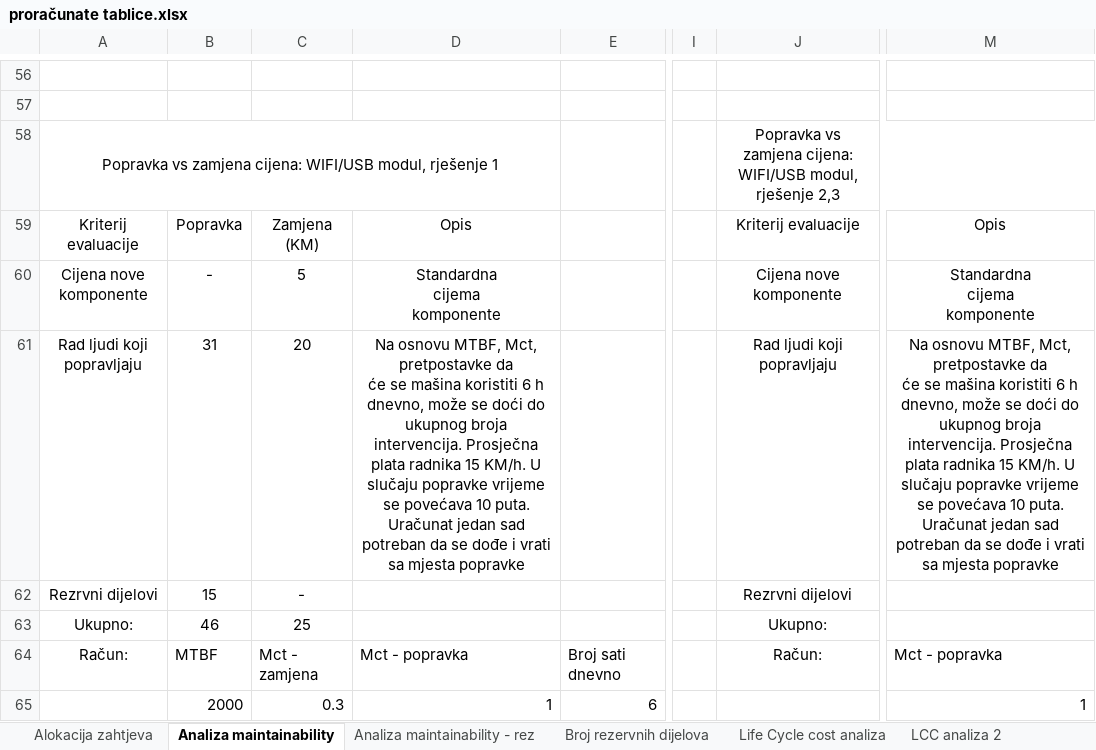
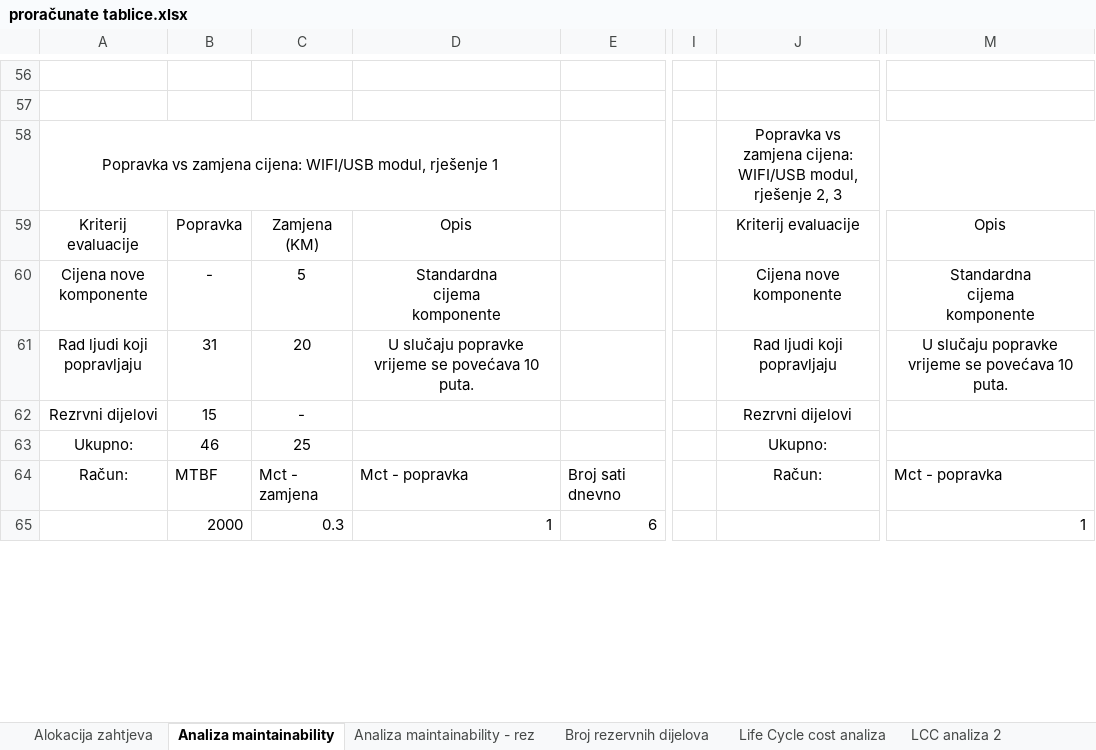
Before and after one commit to Kurburis/Seminarski-psi, an Excel workbook: proračunate tablice.xlsx, sheet Analiza maintainability, drawn as a sheet; only a part is shown, gaps mark what is left out; values as stored, in another font and other column widths than the file's, no borders; ↵ is a line break in a cell; the diff covers the shown part only; the diff names each change by its address in the sheet, - before the commit and + after, or states it on an @@ line.

```diff
--- a/proračunate tablice.xlsx (sheet Analiza maintainability)
+++ b/proračunate tablice.xlsx (sheet Analiza maintainability)
-J58: …modul, rješenje 2,3
+J58: …modul, rješenje 2, 3
-D61: Na osnovu MTBF, Mct, pretpostavke da ↵ će se mašina koristiti 6 h dnevno, može se doći do ukupnog broja intervencija. Prosječna plata radnika 15 KM/h. U slučaju popravke vrijeme se povećava 10 puta. Uračunat jedan sad potreban da se dođe i vrati sa mjesta popravke
+D61: U slučaju popravke vrijeme se povećava 10 puta.
-M61: Na osnovu MTBF, Mct, pretpostavke da ↵ će se mašina koristiti 6 h dnevno, može se doći do ukupnog broja intervencija. Prosječna plata radnika 15 KM/h. U slučaju popravke vrijeme se povećava 10 puta. Uračunat jedan sad potreban da se dođe i vrati sa mjesta popravke
+M61: U slučaju popravke vrijeme se povećava 10 puta.
```
Also changed, not shown: 4 added rows, 15 edited cells and cell formats elsewhere in this sheet, sheet LCC analiza 2, sheet Broj rezervnih dijelova, sheet Analiza maintainability - rez, sheet Life Cycle cost analiza, sheet Alokacija zahtjeva, 11 other files.
